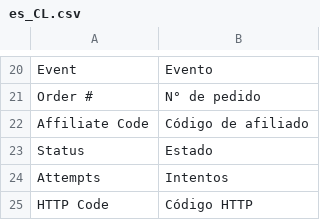
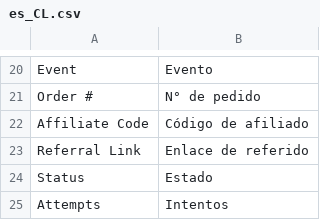
Before and after one commit to montu-io/magento, a CSV file: i18n/es_CL.csv, drawn as a sheet; only a part is shown, gaps mark what is left out; the shorter side is filled out with more unchanged rows; the diff names each change by its address in the sheet, - before the commit and + after, or states it on an @@ line.

Commit message:
feat(magento): capture the referral link token from ambassador links
Ambassador share links carry `?_m_aff=<code>&ml=<slug>`. The module now
captures `ml` like the Shopify app does, so the backend can attribute a
sale to the exact link that drove it.

`ml` only counts next to the ref param. A new click (different code or
link) replaces both, and a plain store link clears the link. The last
click now wins on the cart; before, the first captured code was kept.
Restored carts (restoreQuote) get a fresh tracking row, and an order's
row never changes after placement.

The link is stored in a new nullable `referral_link` column of
`montu_affiliate_tracking` and sent as `affiliate.link` in order.placed,
order.updated and creditmemo.created. webhook_version is now 2.1; the
field is optional so consumers on 2.0 keep working. The admin order view
shows the link.

Requires `bin/magento setup:upgrade` on install (new column).

```diff
--- a/i18n/es_CL.csv
+++ b/i18n/es_CL.csv
+row 23: Referral Link | Enlace de referido
```
Also changed, not shown: i18n/es_ES.csv, 21 other files.
